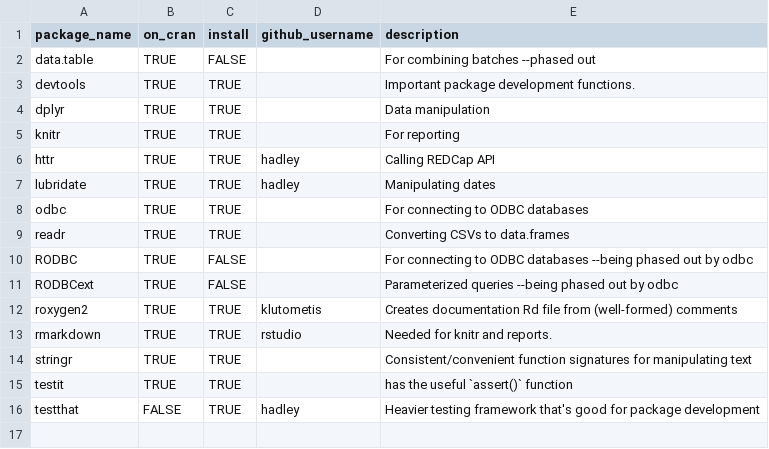
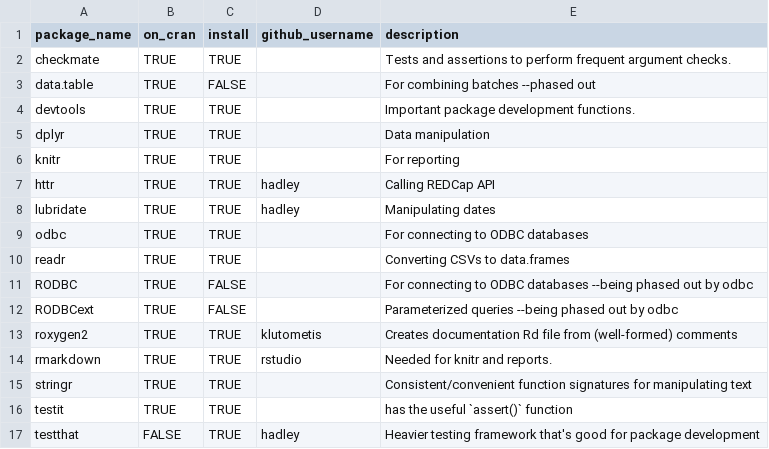
Before and after one commit to OuhscBbmc/REDCapR, a CSV file: utility/package-dependency-list.csv, drawn as a sheet.

```diff
--- a/utility/package-dependency-list.csv
+++ b/utility/package-dependency-list.csv
@@ -1,2 +1,3 @@
 package_name,on_cran,install,github_username,description
+checkmate,TRUE,TRUE,,Tests and assertions to perform frequent argument checks.
 data.table,TRUE,FALSE,,For combining batches --phased out
```
Also changed, not shown: 5 other files.
